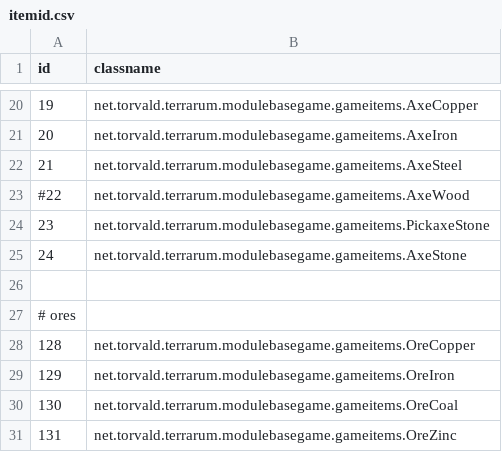
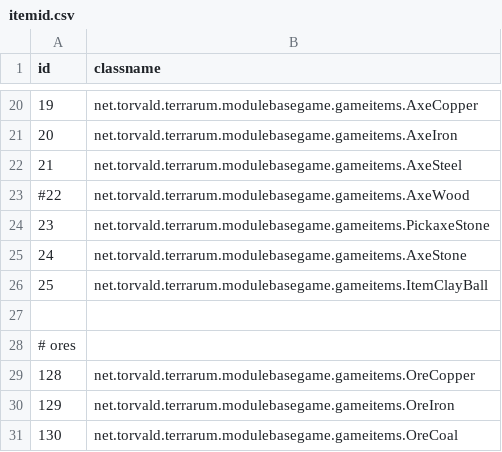
Before and after one commit to curioustorvald/Terrarum, a CSV file: assets/mods/basegame/items/itemid.csv, drawn as a sheet; only a part is shown, gaps mark what is left out; the shorter side is filled out with more unchanged rows.

```diff
--- a/assets/mods/basegame/items/itemid.csv
+++ b/assets/mods/basegame/items/itemid.csv
@@ -25,2 +25,3 @@ id;classname
 24;net.torvald.terrarum.modulebasegame.gameitems.AxeStone
+25;net.torvald.terrarum.modulebasegame.gameitems.ItemClayBall
 
```
Also changed, not shown: assets/mods/basegame/blocks/blocks.csv, 9 other files.
